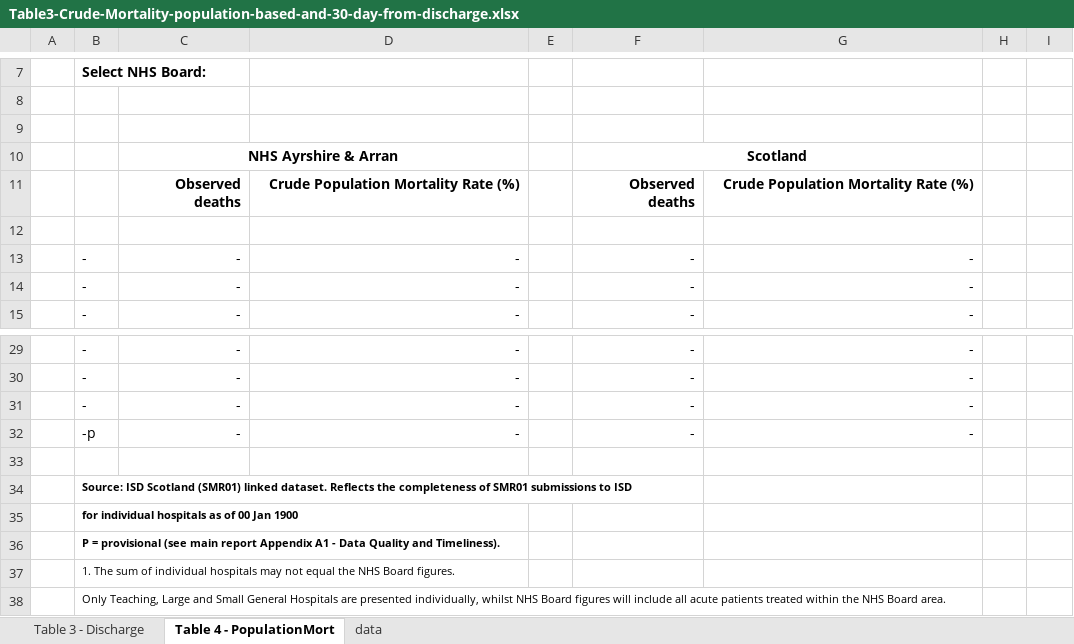
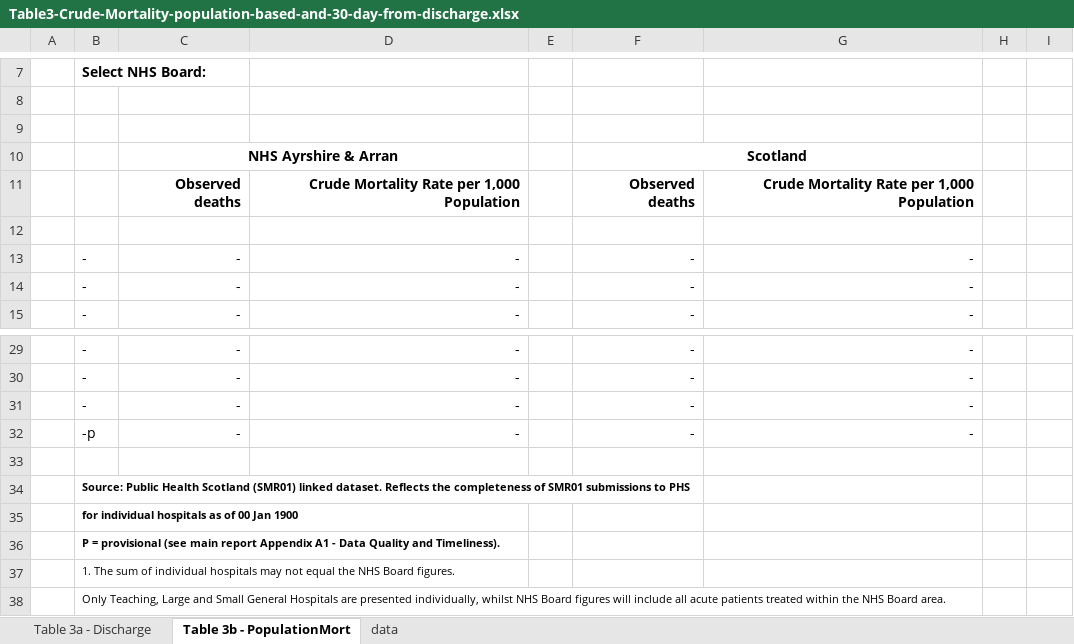
Before and after one commit to Public-Health-Scotland/hsmr, an Excel workbook: reference_files/Table3-Crude-Mortality-population-based-and-30-day-from-discharge.xlsx, sheet Table 3b - PopulationMort, drawn as a sheet; only a part is shown, gaps mark what is left out; values as stored, in another font and other column widths than the file's, no borders; charts and pictures not drawn; the diff names each change by its address in the sheet, - before the commit and + after, or states it on an @@ line.

```diff
--- a/reference_files/Table3-Crude-Mortality-population-based-and-30-day-from-discharge.xlsx (sheet Table 3b - PopulationMort)
+++ b/reference_files/Table3-Crude-Mortality-population-based-and-30-day-from-discharge.xlsx (sheet Table 3b - PopulationMort)
-sheet tab: Table 3 - Discharge
+sheet tab: Table 3a - Discharge
-sheet tab: Table 4 - PopulationMort
+sheet tab: Table 3b - PopulationMort
-D11: Crude Population Mortality Rate (%)
+D11: Crude Mortality Rate per 1,000 Population
-G11: Crude Population Mortality Rate (%)
+G11: Crude Mortality Rate per 1,000 Population
-B34: Source: ISD Scotland (SMR01) linked dataset. Reflects the completeness of SMR01 submissions to ISD
+B34: Source: Public Health Scotland (SMR01) linked dataset. Reflects the completeness of SMR01 submissions to PHS
```
Also changed, not shown: sheet Table 3a - Discharge, charts or pictures, reference_files/Table1-HSMR.xlsx, reference_files/Table2-Crude-Mortality-subgroups.xlsx.
